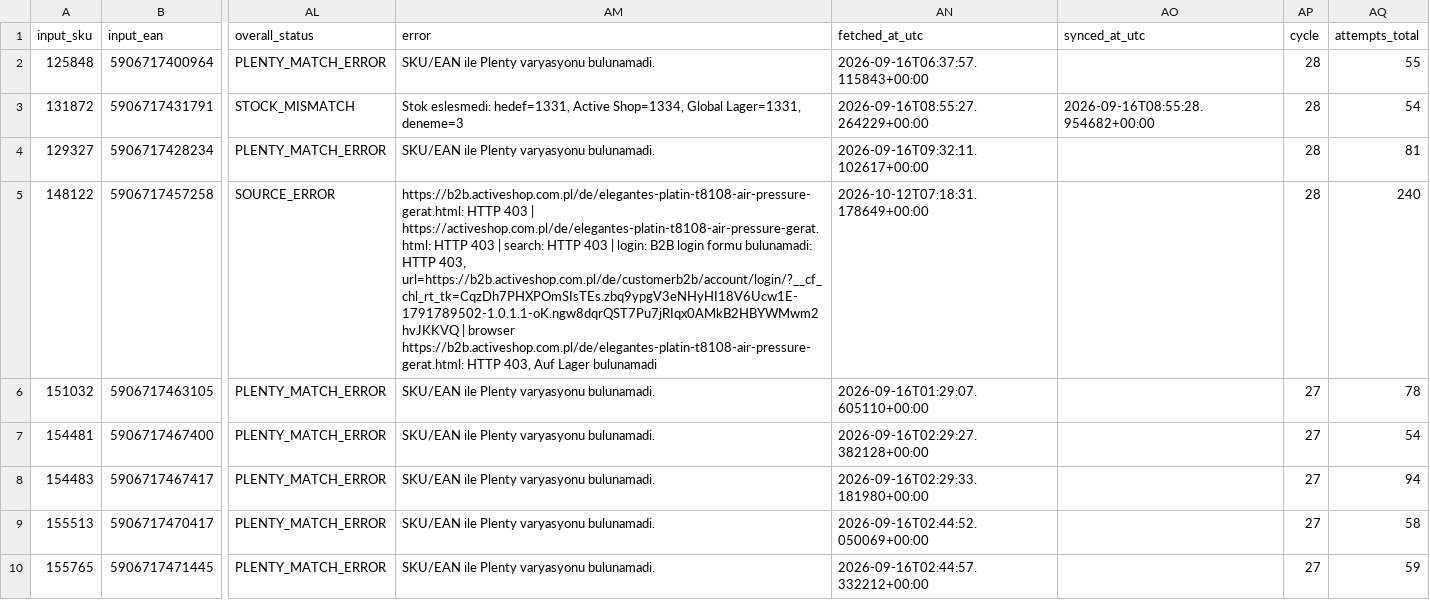
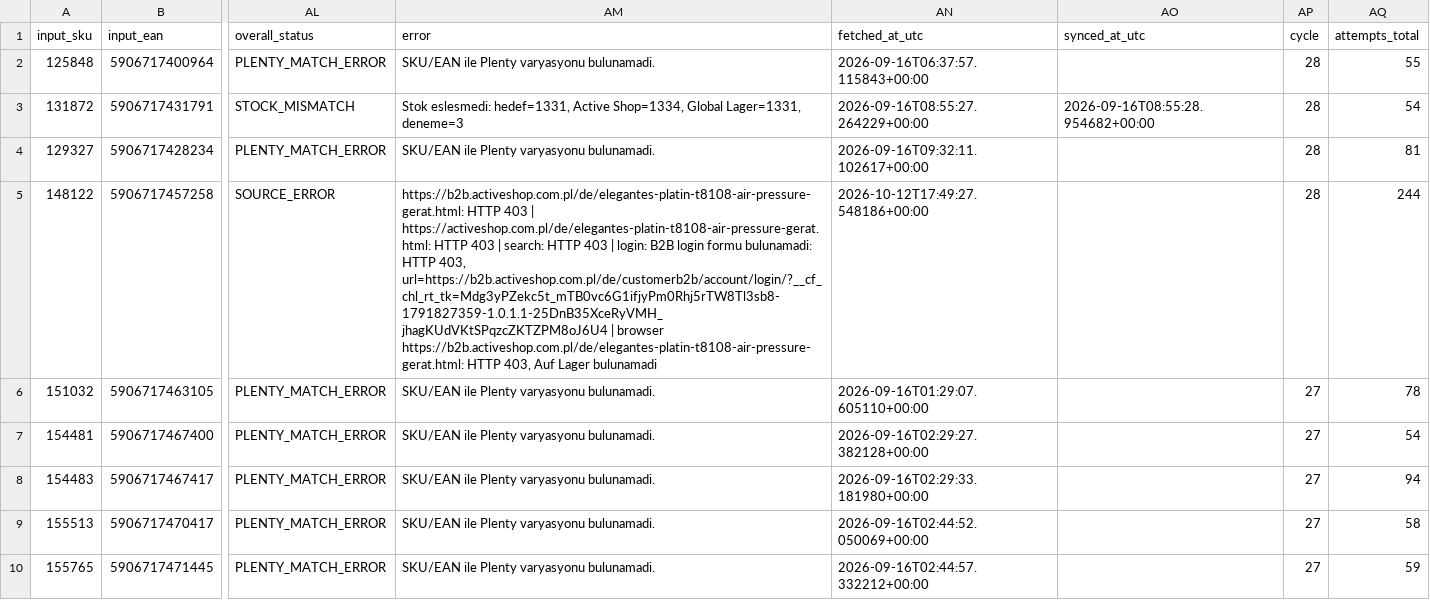
Before and after one commit to globalfriseur/GlobalStokFiyat, a CSV file: output/stock_failed_products.csv, drawn as a sheet; only a part is shown, gaps mark what is left out; the diff names each change by its address in the sheet, - before the commit and + after, or states it on an @@ line.

```diff
--- a/output/stock_failed_products.csv
+++ b/output/stock_failed_products.csv
-AM5 (error): …HTTP 403, url=https://b2b.activeshop.com.pl/de/customerb2b/account/login/?__cf_chl_rt_tk=CqzDh7PHXPOmSIsTEs.zbq9ypgV3eNHyHI18V6Ucw1E-1791789502-1.0.1.1-oK.ngw8dqrQST7Pu7jRIqx0AMkB2HBYWMwm2hvJKKVQ | browser…
+AM5 (error): …HTTP 403, url=https://b2b.activeshop.com.pl/de/customerb2b/account/login/?__cf_chl_rt_tk=Mdg3yPZekc5t_mTB0vc6G1ifjyPm0Rhj5rTW8Tl3sb8-1791827359-1.0.1.1-25DnB35XceRyVMH_jhagKUdVKtSPqzcZKTZPM8oJ6U4 | browser…
-AN5 (fetched_at_utc): 2026-10-12T07:18:31.178649+00:00
+AN5 (fetched_at_utc): 2026-10-12T17:49:27.548186+00:00
-AQ5 (attempts_total): 240
+AQ5 (attempts_total): 244
```
Also changed, not shown: 3 other files.
